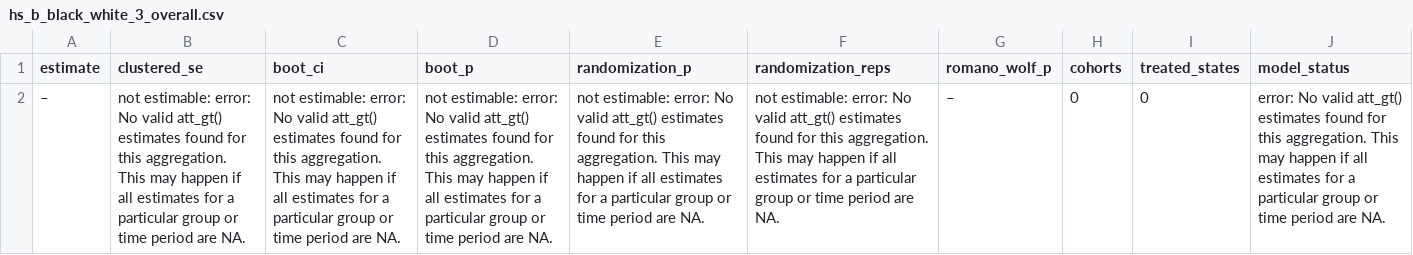
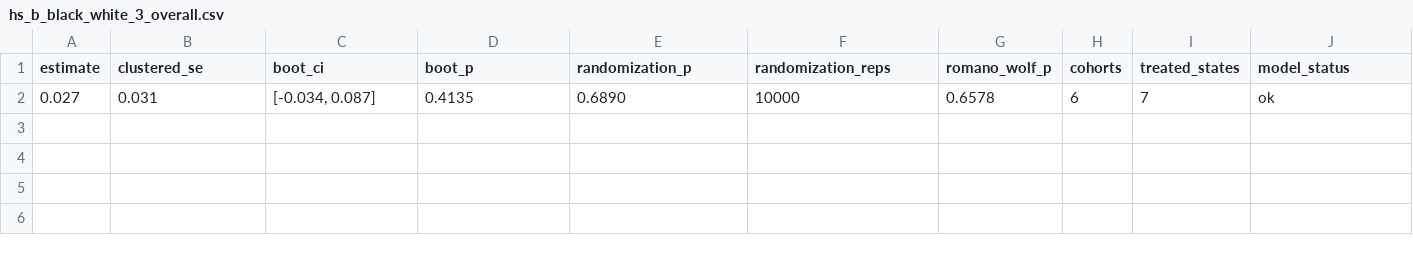
Before and after one commit to Scully4441/finance-reform-study, a CSV file: outputs/run2/13_report/tables/hs_b_black_white_3_overall.csv, drawn as a sheet; removed rows and columns are numbered as before the commit, all else as after; the diff names each change by its address in the sheet, - before the commit and + after, or states it on an @@ line.

```diff
--- a/outputs/run2/13_report/tables/hs_b_black_white_3_overall.csv
+++ b/outputs/run2/13_report/tables/hs_b_black_white_3_overall.csv
-row 2: – | not estimable: error: No valid att_gt() estimates found for this aggregation. This may happen if all estimates for a particular group or time period are NA. | not estimable: error: No valid att_gt() estimates found for this aggregation. This may happen if all estimates for a particular group or time period are NA. | not estimable: error: No valid att_gt() estimates found for this aggregation. This may happen if all estimates for a particular group or time period are NA. | not estimable: error: No valid att_gt() estimates found for this aggregation. This may happen if all estimates for a particular group or time period are NA. | not estimable: error: No valid att_gt() estimates found for this aggregation. This may happen if all estimates for a particular group or time period are NA. | – | 0 | 0 | error: No valid att_gt() estimates found for this aggregation. This may happen if all estimates for a particular group or time period are NA.
+row 2: 0.027 | 0.031 | [-0.034, 0.087] | 0.4135 | 0.6890 | 10000 | 0.6578 | 6 | 7 | ok
```
Also changed, not shown: outputs/run2/13_report/tables/hs_a_poverty_9_robustness.csv, outputs/run2/13_report/tables/hs_b_black_white_10_splits.csv, 29 other files.
